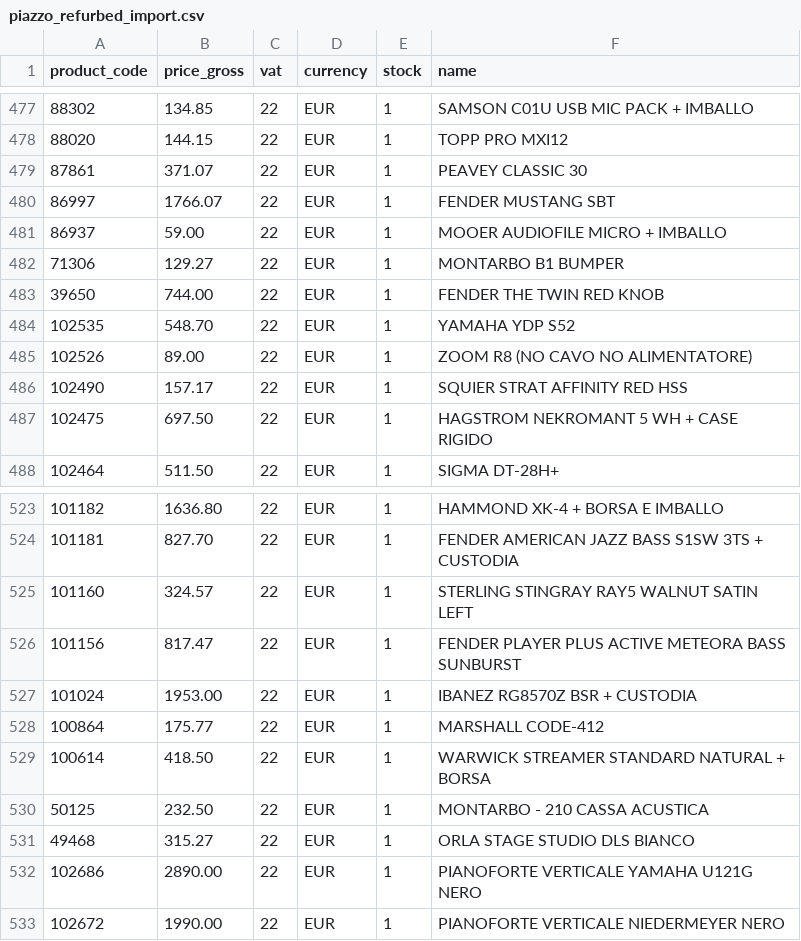
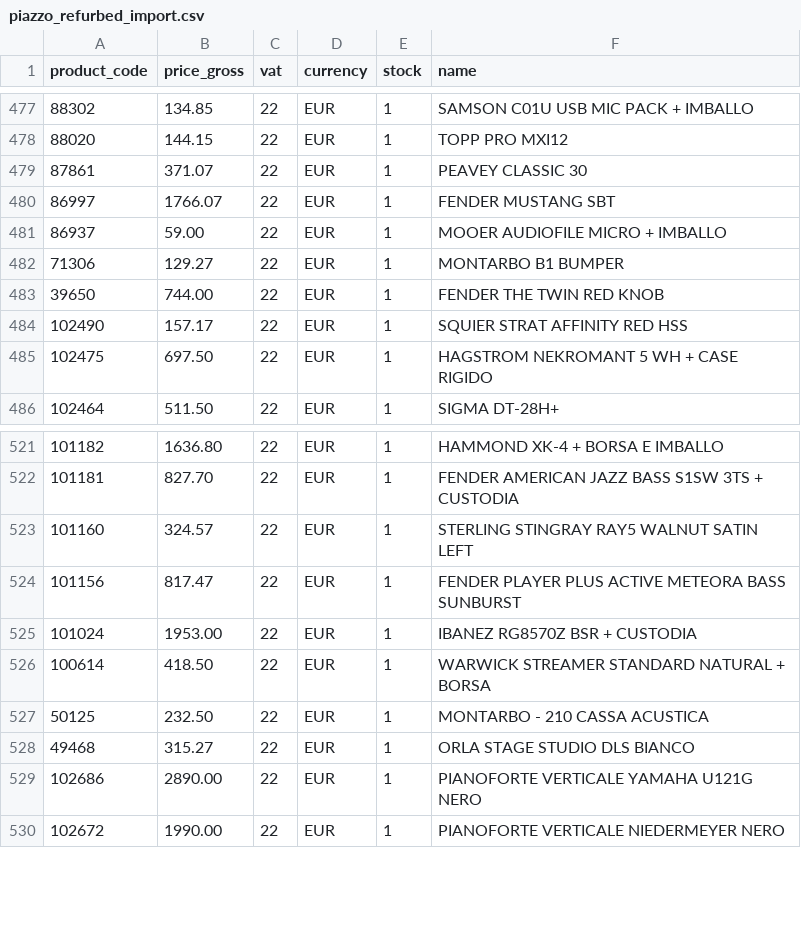
Before and after one commit to brendanrefurbed/supplier-feeds-public, a CSV file: piazzo_refurbed_import.csv, drawn as a sheet; only a part is shown, gaps mark what is left out.

```diff
--- a/piazzo_refurbed_import.csv
+++ b/piazzo_refurbed_import.csv
@@ -483,4 +483,2 @@ product_code;price_gross;vat;currency;stock;name
 39650;744.00;22;EUR;1;FENDER THE TWIN RED KNOB
-102535;548.70;22;EUR;1;YAMAHA YDP S52
-102526;89.00;22;EUR;1;ZOOM R8  (NO CAVO NO ALIMENTATORE)
 102490;157.17;22;EUR;1;SQUIER STRAT AFFINITY RED HSS
@@ -527,3 +525,2 @@ product_code;price_gross;vat;currency;stock;name
 101024;1953.00;22;EUR;1;IBANEZ RG8570Z BSR + CUSTODIA
-100864;175.77;22;EUR;1;MARSHALL CODE-412
 100614;418.50;22;EUR;1;WARWICK STREAMER STANDARD NATURAL + BORSA
```
